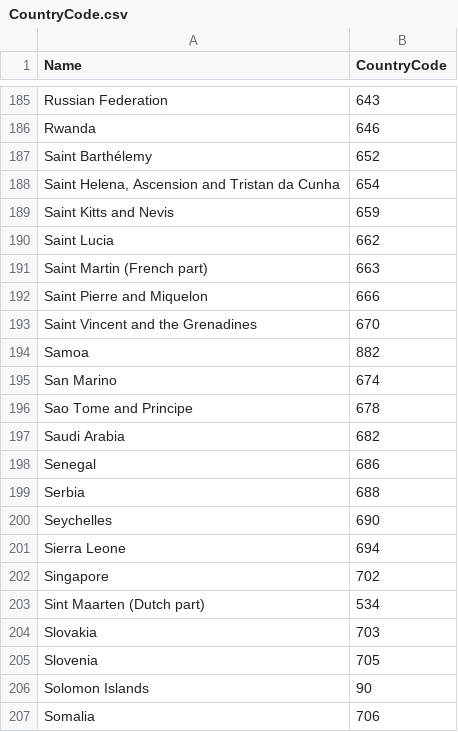
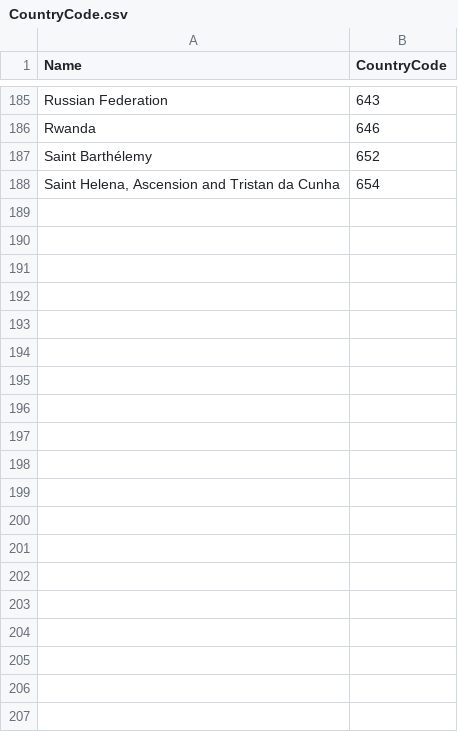
Before and after one commit to akshay-ahire/ak_dbt_repo, a CSV file: seeds/CountryCode.csv, drawn as a sheet; only a part is shown, gaps mark what is left out; the diff covers the shown part only; the diff names each change by its address in the sheet, - before the commit and + after, or states it on an @@ line.

```diff
--- a/seeds/CountryCode.csv
+++ b/seeds/CountryCode.csv
-row 189: Saint Kitts and Nevis | 659
-row 190: Saint Lucia | 662
-row 191: Saint Martin (French part) | 663
-row 192: Saint Pierre and Miquelon | 666
-row 193: Saint Vincent and the Grenadines | 670
-row 194: Samoa | 882
-row 195: San Marino | 674
-row 196: Sao Tome and Principe | 678
-row 197: Saudi Arabia | 682
-row 198: Senegal | 686
-row 199: Serbia | 688
-row 200: Seychelles | 690
-row 201: Sierra Leone | 694
-row 202: Singapore | 702
-row 203: Sint Maarten (Dutch part) | 534
-row 204: Slovakia | 703
-row 205: Slovenia | 705
-row 206: Solomon Islands | 90
-row 207: Somalia | 706
```
Also changed, not shown: 43 removed rows elsewhere in this file, 2 other files.
